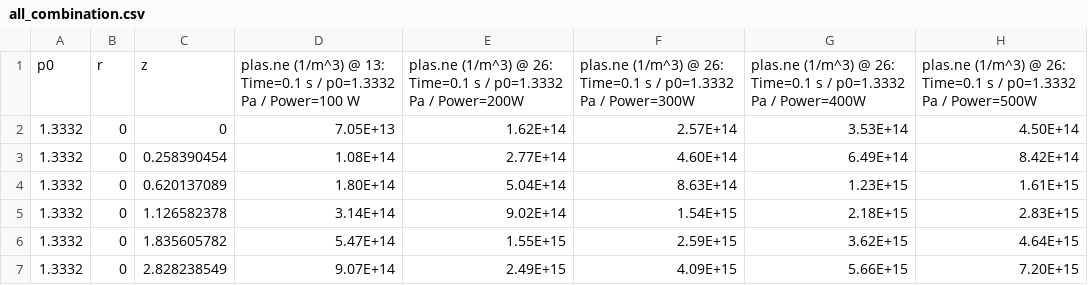
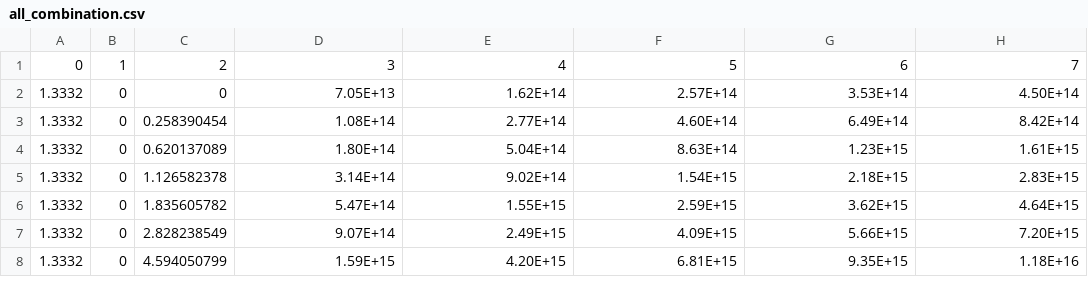
Before and after one commit to minju5373/1109, a CSV file: all_combination.csv, drawn as a sheet; only a part is shown; the shorter side is filled out with more unchanged rows; removed rows and columns are numbered as before the commit, all else as after; the diff names each change by its address in the sheet, - before the commit and + after, or states it on an @@ line.

Commit message:
Update all_combination.csv

```diff
--- a/all_combination.csv
+++ b/all_combination.csv
-row 1: p0 | r | z | plas.ne (1/m^3) @ 13: Time=0.1 s / p0=1.3332 Pa / Power=100 W | plas.ne (1/m^3) @ 26: Time=0.1 s / p0=1.3332 Pa / Power=200W | plas.ne (1/m^3) @ 26: Time=0.1 s / p0=1.3332 Pa / Power=300W | plas.ne (1/m^3) @ 26: Time=0.1 s / p0=1.3332 Pa / Power=400W | plas.ne (1/m^3) @ 26: Time=0.1 s / p0=1.3332 Pa / Power=500W
+row 1: 0 | 1 | 2 | 3 | 4 | 5 | 6 | 7
```
